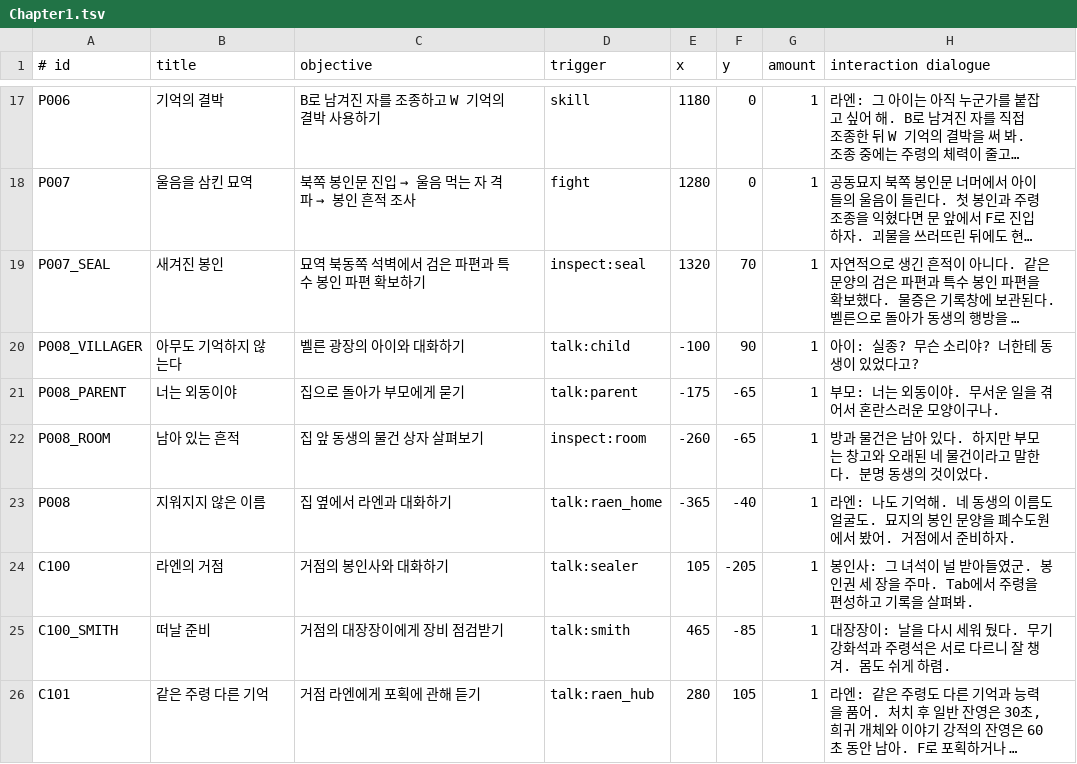
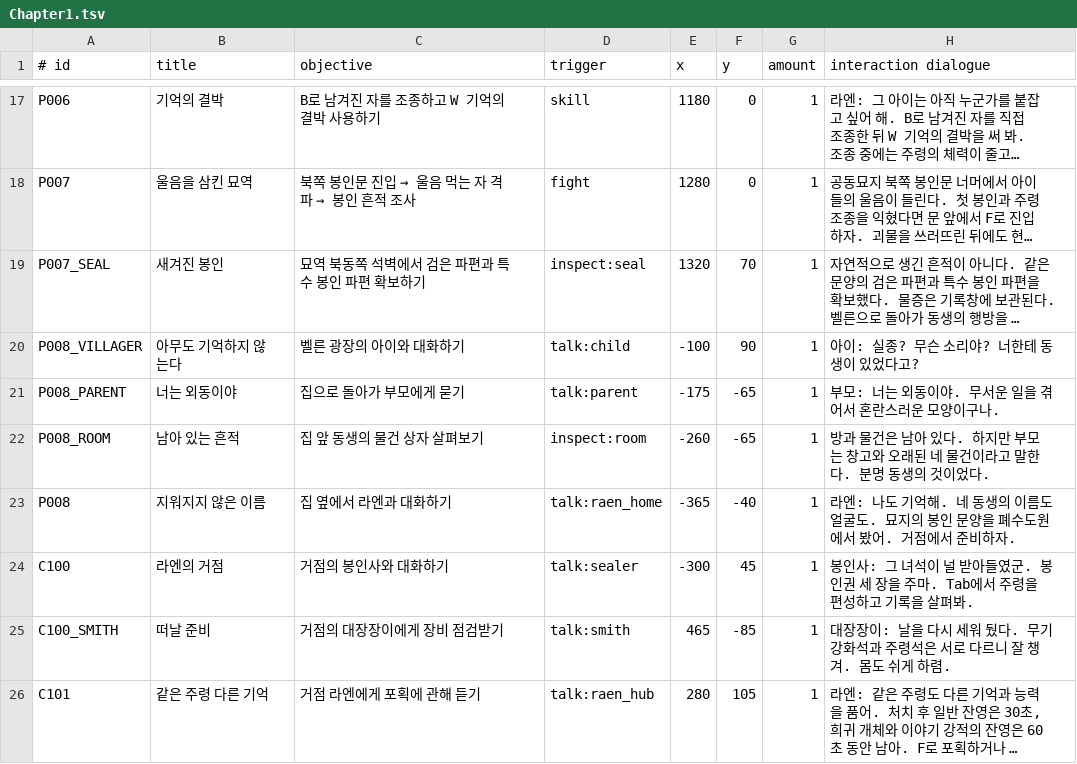
Before and after one commit to YongD-code/2026GSE01, a TSV file: SimpleGame/Data/Chapter1.tsv, drawn as a sheet; only a part is shown, gaps mark what is left out; long unchanged cells end in ….

```diff
--- a/SimpleGame/Data/Chapter1.tsv
+++ b/SimpleGame/Data/Chapter1.tsv
@@ -23,3 +23,3 @@ P008_ROOM|남아 있는 흔적|집 앞 동생의 물건 상자 살펴보기|insp
 P008|지워지지 않은 이름|집 옆에서 라엔과 대화하기|talk:raen_home|-365|-40|1|라엔: 나도 기억해. 네 동생의 이름도 얼굴도. 묘지의 봉인 문양을 폐수도원에서 봤어. 거점에서 준비하자.
-C100|라엔의 거점|거점의 봉인사와 대화하기|talk:sealer|105|-205|1|봉인사: 그 녀석이 널 받아들였군. 봉인권 세 장을 주마. Tab에서 주령을 편성하고 기록을 살펴봐.
+C100|라엔의 거점|거점의 봉인사와 대화하기|talk:sealer|-300|45|1|봉인사: 그 녀석이 널 받아들였군. 봉인권 세 장을 주마. Tab에서 주령을 편성하고 기록을 살펴봐.
 C100_SMITH|떠날 준비|거점의 대장장이에게 장비 점검받기|talk:smith|465|-85|1|대장장이: 날을 다시 세워 뒀다. 무기 강화석과 주령석은 서로 다르니 잘 챙겨. 몸도 쉬게 하렴.
```
Also changed, not shown: 4 other files.
